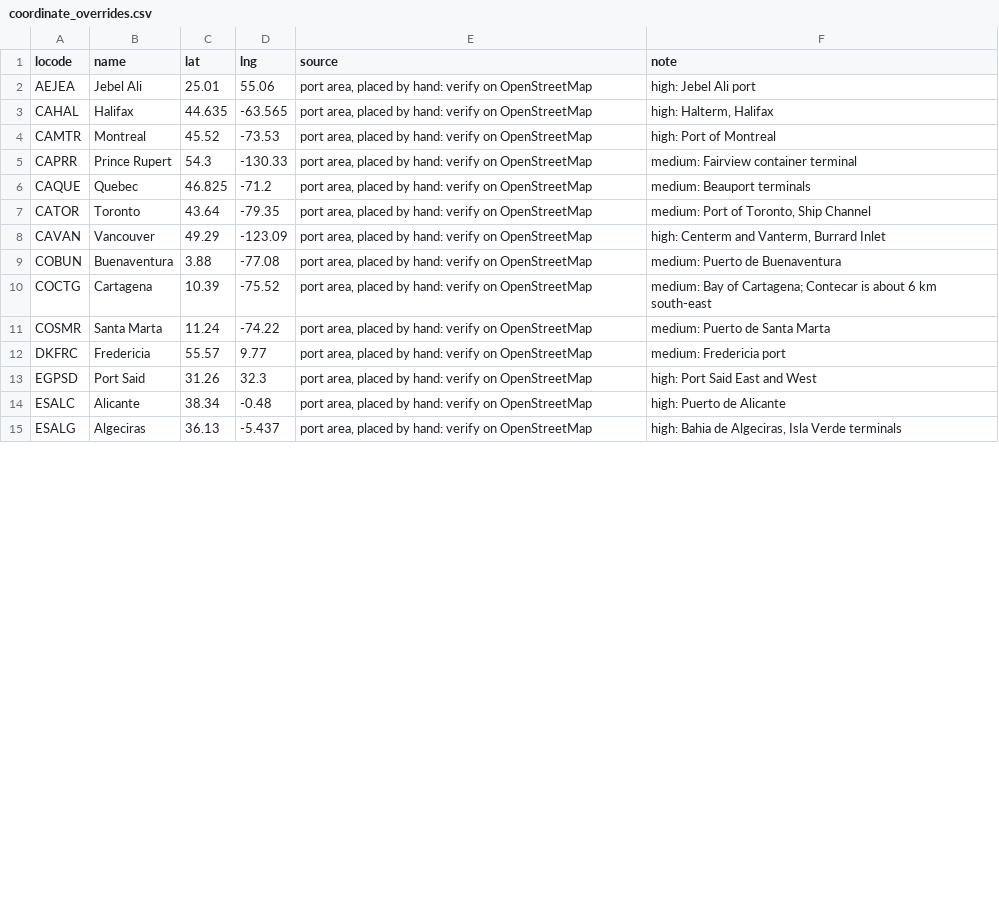
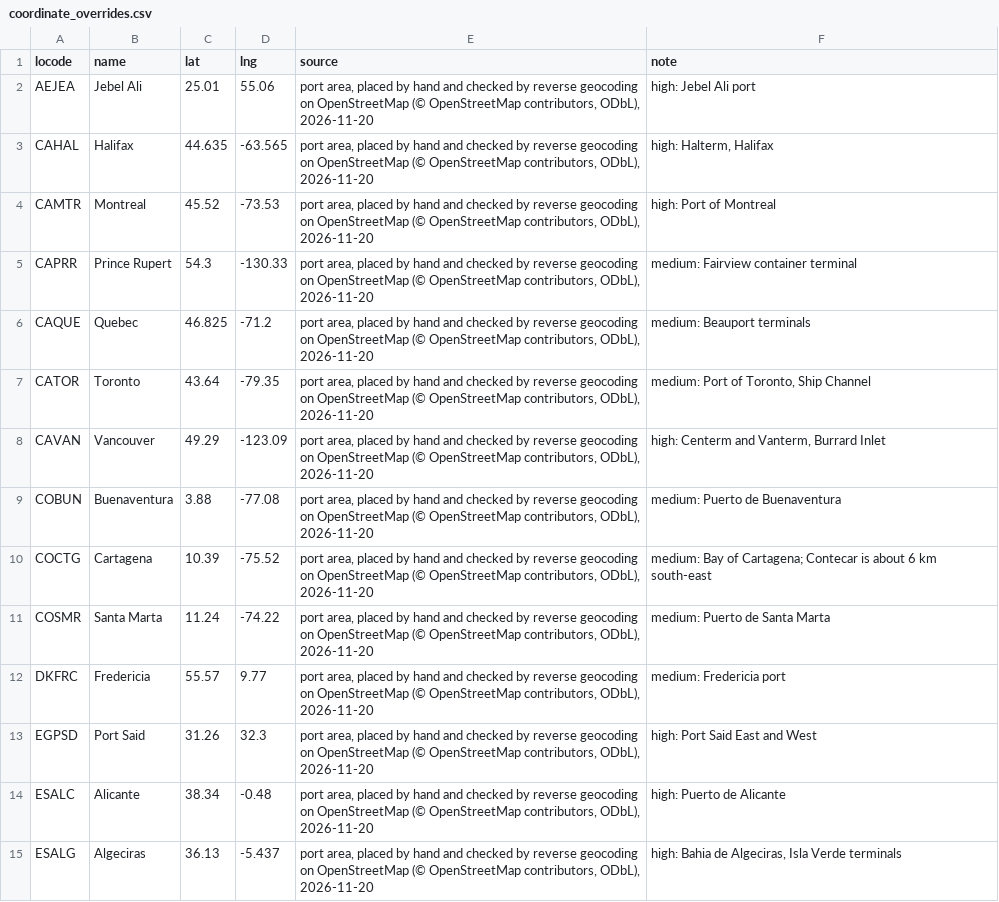
Before and after one commit to Trackberry/seaports, a CSV file: data/sources/coordinate_overrides.csv, drawn as a sheet; only a part is shown; the diff covers the shown part only.

Commit message:
fix(data): check the coordinate overrides against OpenStreetMap, correct three
Every override was reverse-geocoded on OpenStreetMap: 63 land in their port. Salerno sat at sea, Santander across the bay in Pedreña and Avilés across the ría in Castrillón; they are moved to the port area (Via Ligea, the Raos cargo terminals, the Área Portuaria). Each row now says it was checked, with the OpenStreetMap attribution.

```diff
--- a/data/sources/coordinate_overrides.csv
+++ b/data/sources/coordinate_overrides.csv
@@ -1,15 +1,15 @@
 locode,name,lat,lng,source,note
-AEJEA,Jebel Ali,25.01,55.06,"port area, placed by hand: verify on OpenStreetMap",high: Jebel Ali port
-CAHAL,Halifax,44.635,-63.565,"port area, placed by hand: verify on OpenStreetMap","high: Halterm, Halifax"
-CAMTR,Montreal,45.52,-73.53,"port area, placed by hand: verify on OpenStreetMap",high: Port of Montreal
-CAPRR,Prince Rupert,54.3,-130.33,"port area, placed by hand: verify on OpenStreetMap",medium: Fairview container terminal
-CAQUE,Quebec,46.825,-71.2,"port area, placed by hand: verify on OpenStreetMap",medium: Beauport terminals
-CATOR,Toronto,43.64,-79.35,"port area, placed by hand: verify on OpenStreetMap","medium: Port of Toronto, Ship Channel"
-CAVAN,Vancouver,49.29,-123.09,"port area, placed by hand: verify on OpenStreetMap","high: Centerm and Vanterm, Burrard Inlet"
-COBUN,Buenaventura,3.88,-77.08,"port area, placed by hand: verify on OpenStreetMap",medium: Puerto de Buenaventura
-COCTG,Cartagena,10.39,-75.52,"port area, placed by hand: verify on OpenStreetMap",medium: Bay of Cartagena; Contecar is about 6 km south-east
-COSMR,Santa Marta,11.24,-74.22,"port area, placed by hand: verify on OpenStreetMap",medium: Puerto de Santa Marta
-DKFRC,Fredericia,55.57,9.77,"port area, placed by hand: verify on OpenStreetMap",medium: Fredericia port
-EGPSD,Port Said,31.26,32.3,"port area, placed by hand: verify on OpenStreetMap",high: Port Said East and West
-ESALC,Alicante,38.34,-0.48,"port area, placed by hand: verify on OpenStreetMap",high: Puerto de Alicante
-ESALG,Algeciras,36.13,-5.437,"port area, placed by hand: verify on OpenStreetMap","high: Bahia de Algeciras, Isla Verde terminals"
+AEJEA,Jebel Ali,25.01,55.06,"port area, placed by hand and checked by reverse geocoding on OpenStreetMap (© OpenStreetMap contributors, ODbL), 2026-11-20",high: Jebel Ali port
+CAHAL,Halifax,44.635,-63.565,"port area, placed by hand and checked by reverse geocoding on OpenStreetMap (© OpenStreetMap contributors, ODbL), 2026-11-20","high: Halterm, Halifax"
+CAMTR,Montreal,45.52,-73.53,"port area, placed by hand and checked by reverse geocoding on OpenStreetMap (© OpenStreetMap contributors, ODbL), 2026-11-20",high: Port of Montreal
+CAPRR,Prince Rupert,54.3,-130.33,"port area, placed by hand and checked by reverse geocoding on OpenStreetMap (© OpenStreetMap contributors, ODbL), 2026-11-20",medium: Fairview container terminal
+CAQUE,Quebec,46.825,-71.2,"port area, placed by hand and checked by reverse geocoding on OpenStreetMap (© OpenStreetMap contributors, ODbL), 2026-11-20",medium: Beauport terminals
+CATOR,Toronto,43.64,-79.35,"port area, placed by hand and checked by reverse geocoding on OpenStreetMap (© OpenStreetMap contributors, ODbL), 2026-11-20","medium: Port of Toronto, Ship Channel"
+CAVAN,Vancouver,49.29,-123.09,"port area, placed by hand and checked by reverse geocoding on OpenStreetMap (© OpenStreetMap contributors, ODbL), 2026-11-20","high: Centerm and Vanterm, Burrard Inlet"
+COBUN,Buenaventura,3.88,-77.08,"port area, placed by hand and checked by reverse geocoding on OpenStreetMap (© OpenStreetMap contributors, ODbL), 2026-11-20",medium: Puerto de Buenaventura
+COCTG,Cartagena,10.39,-75.52,"port area, placed by hand and checked by reverse geocoding on OpenStreetMap (© OpenStreetMap contributors, ODbL), 2026-11-20",medium: Bay of Cartagena; Contecar is about 6 km south-east
+COSMR,Santa Marta,11.24,-74.22,"port area, placed by hand and checked by reverse geocoding on OpenStreetMap (© OpenStreetMap contributors, ODbL), 2026-11-20",medium: Puerto de Santa Marta
+DKFRC,Fredericia,55.57,9.77,"port area, placed by hand and checked by reverse geocoding on OpenStreetMap (© OpenStreetMap contributors, ODbL), 2026-11-20",medium: Fredericia port
+EGPSD,Port Said,31.26,32.3,"port area, placed by hand and checked by reverse geocoding on OpenStreetMap (© OpenStreetMap contributors, ODbL), 2026-11-20",high: Port Said East and West
+ESALC,Alicante,38.34,-0.48,"port area, placed by hand and checked by reverse geocoding on OpenStreetMap (© OpenStreetMap contributors, ODbL), 2026-11-20",high: Puerto de Alicante
+ESALG,Algeciras,36.13,-5.437,"port area, placed by hand and checked by reverse geocoding on OpenStreetMap (© OpenStreetMap contributors, ODbL), 2026-11-20","high: Bahia de Algeciras, Isla Verde terminals"
```
Also changed, not shown: 61 edited cells elsewhere in this file, data/un_locode_seaports.csv.
